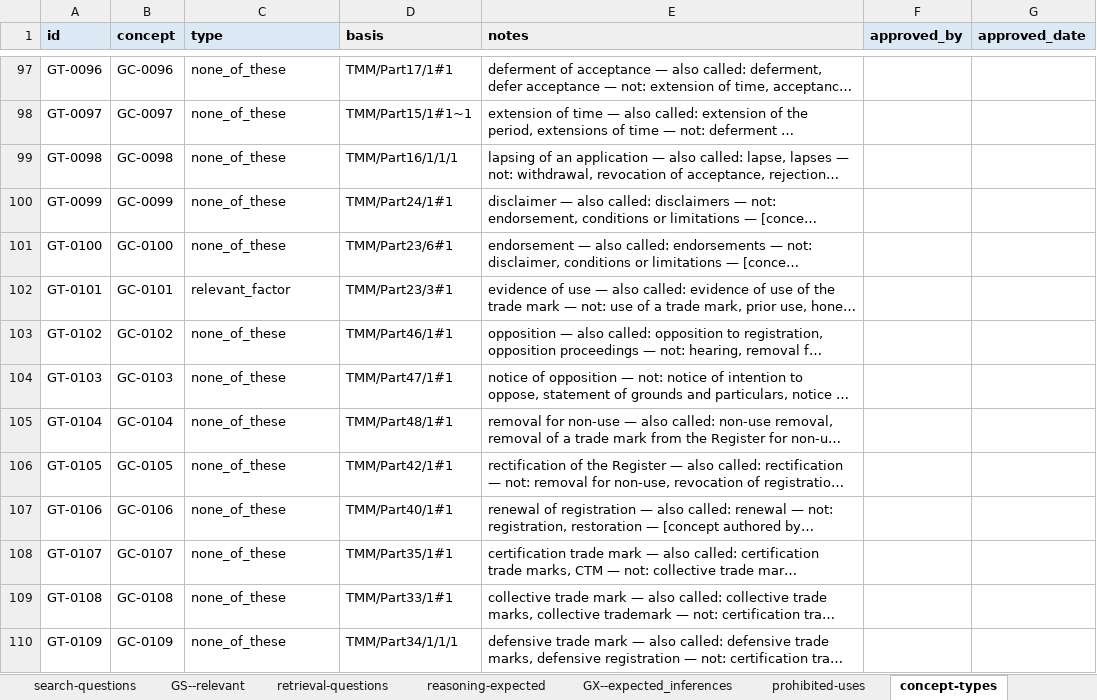
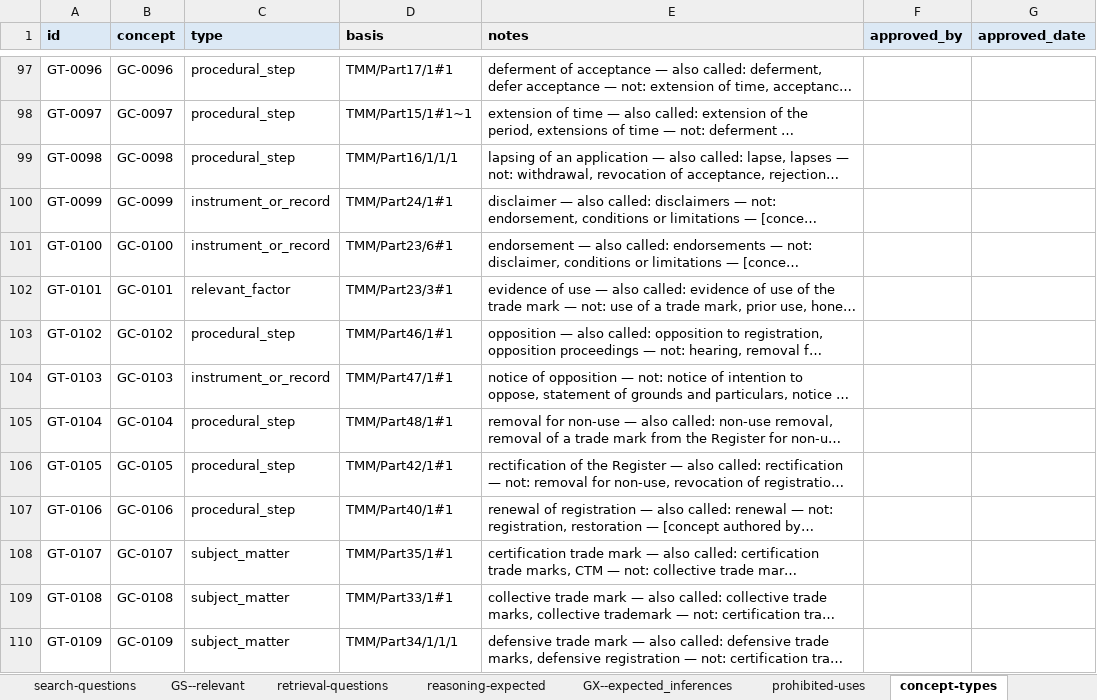
Before and after one commit to Thomas-Amann-IPAustralia/TM-Knowledge, an Excel workbook: data/derived/concept-typing.xlsx, sheet concept-types, drawn as a sheet; only a part is shown, gaps mark what is left out; long unchanged cells end in …; values as stored, in another font and other column widths than the file's, no borders; the diff covers the shown part only; the diff names each change by its address in the sheet, - before the commit and + after, or states it on an @@ line.

```diff
--- a/data/derived/concept-typing.xlsx (sheet concept-types)
+++ b/data/derived/concept-typing.xlsx (sheet concept-types)
-C97:C99 (type): none_of_these
+C97:C99 (type): procedural_step
-C100:C101 (type): none_of_these
+C100:C101 (type): instrument_or_record
-C103 (type): none_of_these
+C103 (type): procedural_step
-C104 (type): none_of_these
+C104 (type): instrument_or_record
-C105:C107 (type): none_of_these
+C105:C107 (type): procedural_step
-C108:C110 (type): none_of_these
+C108:C110 (type): subject_matter
```
Also changed, not shown: 39 edited cells elsewhere in this sheet, sheet how to use this, 4 other files.
